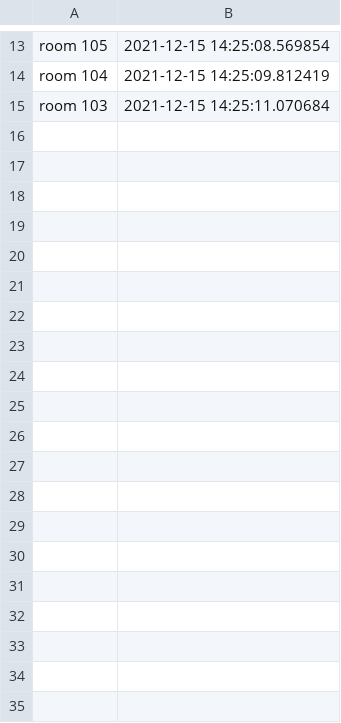
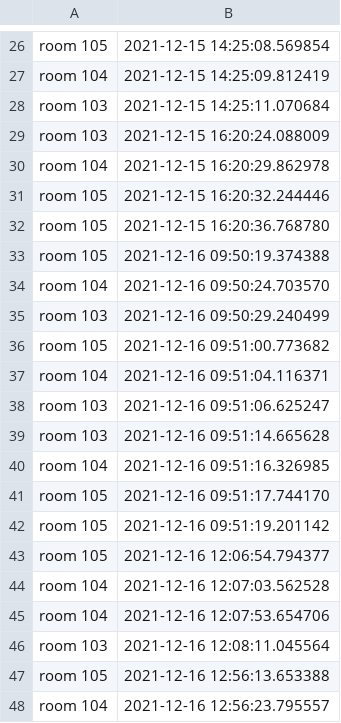
Before and after one commit to fede1205/Project-AI, a CSV file: calls.csv, drawn as a sheet; only a part is shown, gaps mark what is left out; the diff covers the shown part only; the diff names each change by its address in the sheet, - before the commit and + after, or states it on an @@ line.

```diff
--- a/calls.csv
+++ b/calls.csv
+row 29: room 103 | 2021-12-15 16:20:24.088009
+row 30: room 104 | 2021-12-15 16:20:29.862978
+row 31: room 105 | 2021-12-15 16:20:32.244446
+row 32: room 105 | 2021-12-15 16:20:36.768780
+row 33: room 105 | 2021-12-16 09:50:19.374388
+row 34: room 104 | 2021-12-16 09:50:24.703570
+row 35: room 103 | 2021-12-16 09:50:29.240499
+row 36: room 105 | 2021-12-16 09:51:00.773682
+row 37: room 104 | 2021-12-16 09:51:04.116371
+row 38: room 103 | 2021-12-16 09:51:06.625247
+row 39: room 103 | 2021-12-16 09:51:14.665628
+row 40: room 104 | 2021-12-16 09:51:16.326985
+row 41: room 105 | 2021-12-16 09:51:17.744170
+row 42: room 105 | 2021-12-16 09:51:19.201142
+row 43: room 105 | 2021-12-16 12:06:54.794377
+row 44: room 104 | 2021-12-16 12:07:03.562528
+row 45: room 104 | 2021-12-16 12:07:53.654706
+row 46: room 103 | 2021-12-16 12:08:11.045564
+row 47: room 105 | 2021-12-16 12:56:13.653388
+row 48: room 104 | 2021-12-16 12:56:23.795557
```
Also changed, not shown: 24 added rows and 2 edited cells elsewhere in this file, 3 other files.
